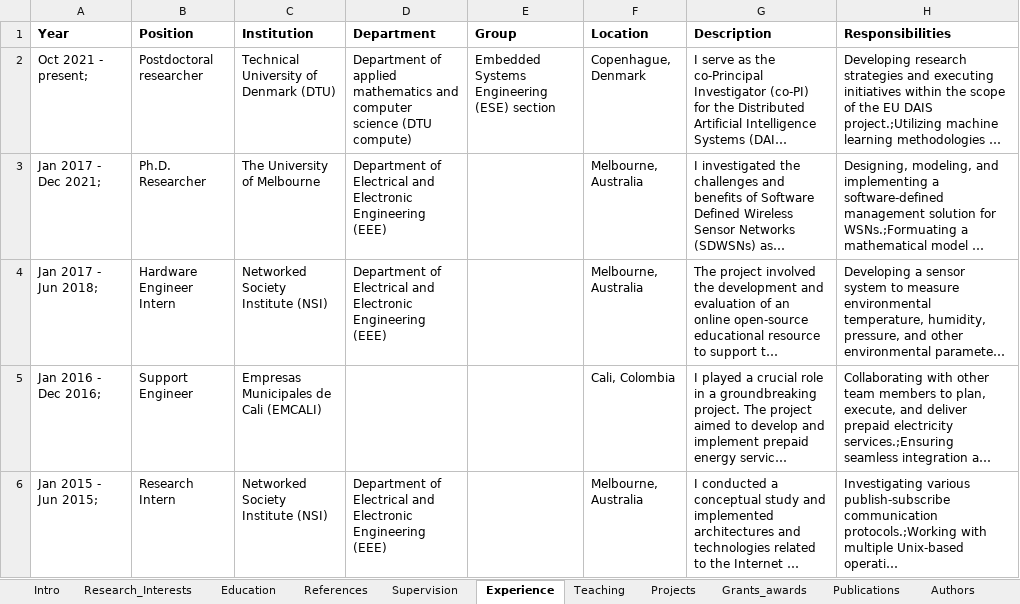
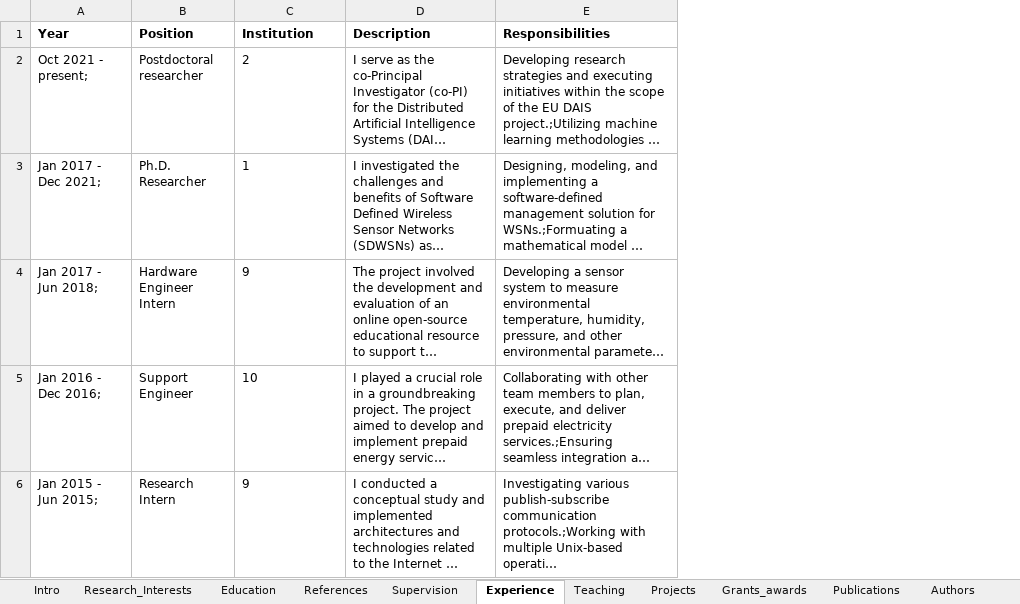
Before and after one commit to fdojurado/CVProcessor, an Excel workbook: cv.xlsx, sheet Experience, drawn as a sheet; long unchanged cells end in …; values as stored, in another font and other column widths than the file's, no borders; the diff names each change by its address in the sheet, - before the commit and + after, or states it on an @@ line.

Commit message:
Experience support added.

```diff
--- a/cv.xlsx (sheet Experience)
+++ b/cv.xlsx (sheet Experience)
-column D (Department), rows 2-6: Department of applied mathematics and computer science (DTU compute) | Department of Electrical and Electronic Engineering (EEE) | Department of Electrical and Electronic Engineering (EEE) |  | Department of Electrical and Electronic Engineering (EEE)
-column E (Group), row 2: Embedded Systems Engineering (ESE) section
-column F (Location), rows 2-6: Copenhague, Denmark | Melbourne, Australia | Melbourne, Australia | Cali, Colombia | Melbourne, Australia
-C2 (Institution): Technical University of Denmark (DTU)
+C2 (Institution): 2
-C3 (Institution): The University of Melbourne
+C3 (Institution): 1
-C4 (Institution): Networked Society Institute (NSI)
+C4 (Institution): 9
-C5 (Institution): Empresas Municipales de Cali (EMCALI)
+C5 (Institution): 10
-C6 (Institution): Networked Society Institute (NSI)
+C6 (Institution): 9
```
Also changed, not shown: sheet Institutes, 3 other files.
